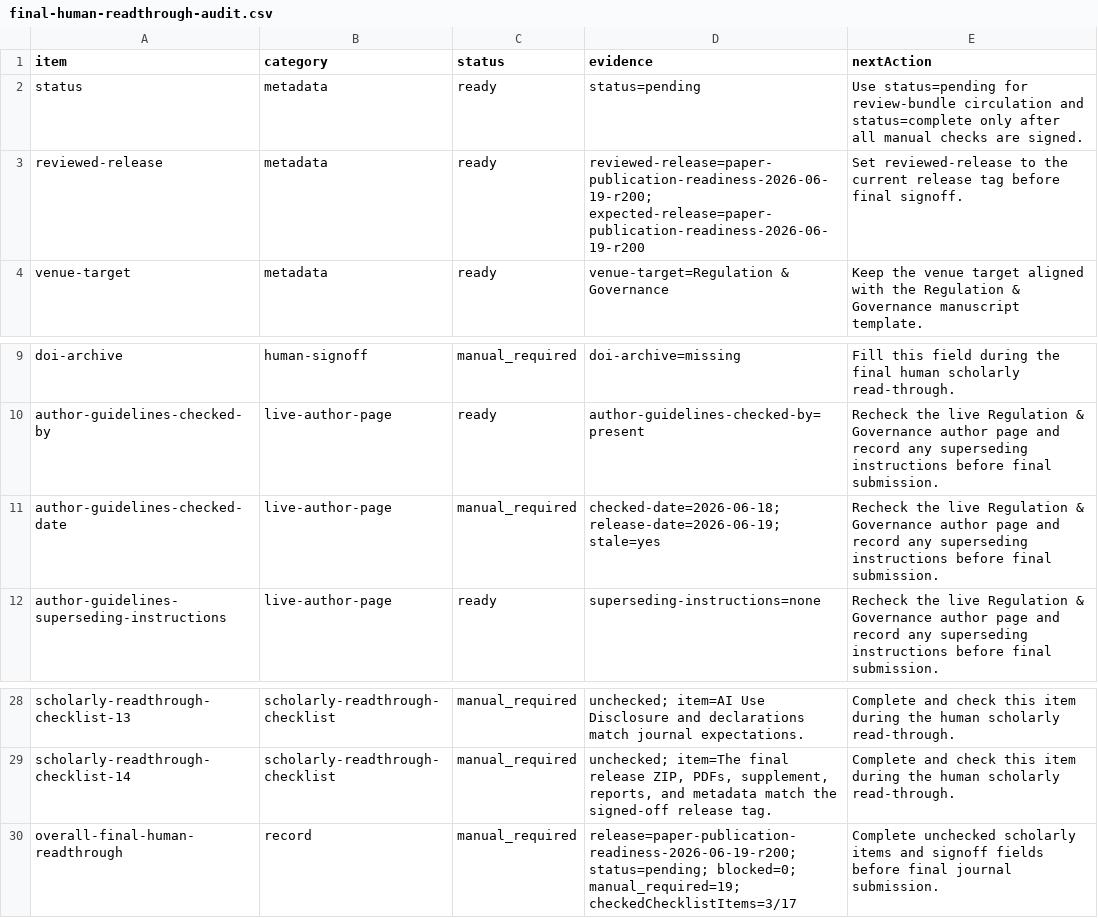
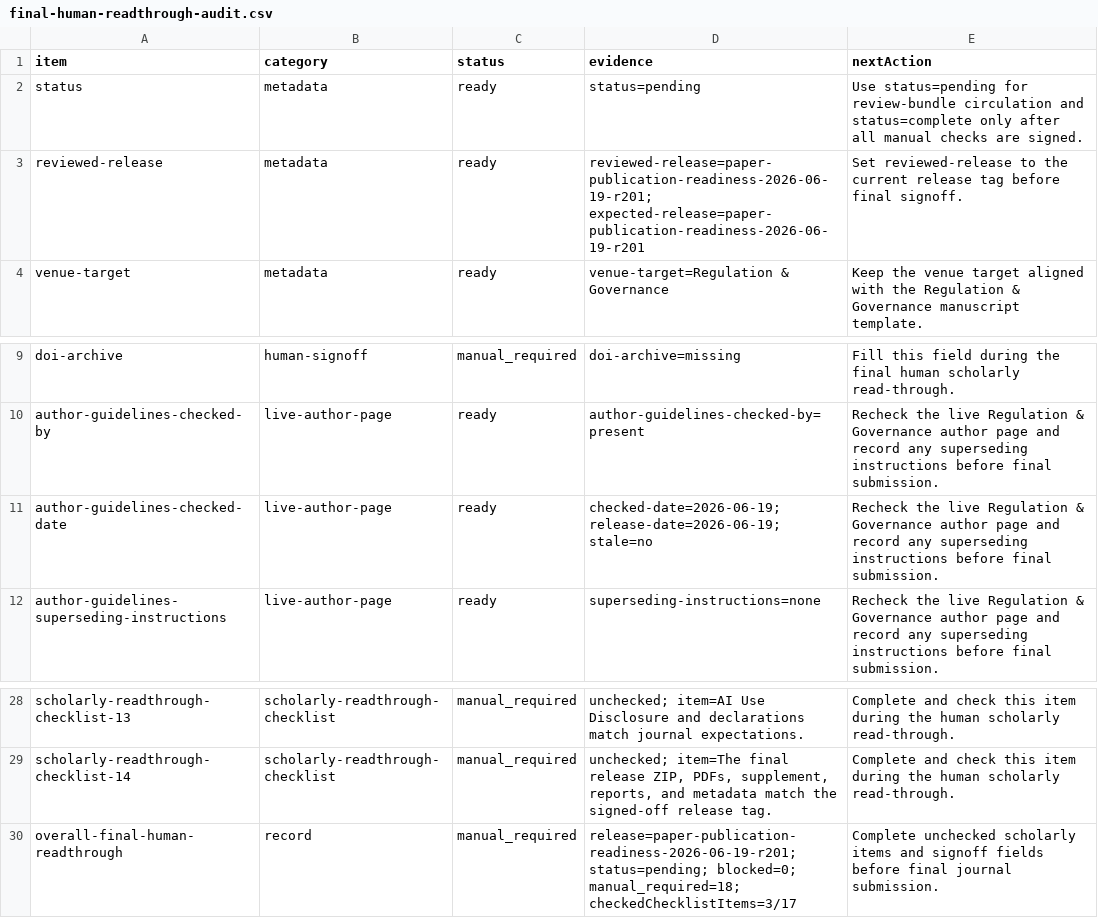
Before and after one commit to Jacoba1100254352/lobby-capture-simulator, a CSV file: reports/final-human-readthrough-audit.csv, drawn as a sheet; only a part is shown, gaps mark what is left out.

```diff
--- a/reports/final-human-readthrough-audit.csv
+++ b/reports/final-human-readthrough-audit.csv
@@ -2,3 +2,3 @@ item,category,status,evidence,nextAction
 status,metadata,ready,status=pending,Use status=pending for review-bundle circulation and status=complete only after all manual checks are signed.
-reviewed-release,metadata,ready,reviewed-release=paper-publication-readiness-2026-06-19-r200; expected-release=paper-publication-readiness-2026-06-19-r200,Set reviewed-release to the current release tag before final signoff.
+reviewed-release,metadata,ready,reviewed-release=paper-publication-readiness-2026-06-19-r201; expected-release=paper-publication-readiness-2026-06-19-r201,Set reviewed-release to the current release tag before final signoff.
 venue-target,metadata,ready,venue-target=Regulation & Governance,Keep the venue target aligned with the Regulation & Governance manuscript template.
@@ -10,3 +10,3 @@ doi-archive,human-signoff,manual_required,doi-archive=missing,Fill this field du
 author-guidelines-checked-by,live-author-page,ready,author-guidelines-checked-by=present,Recheck the live Regulation & Governance author page and record any superseding instructions before final submission.
-author-guidelines-checked-date,live-author-page,manual_required,checked-date=2026-06-18; release-date=2026-06-19; stale=yes,Recheck the live Regulation & Governance author page and record any superseding instructions before final submission.
+author-guidelines-checked-date,live-author-page,ready,checked-date=2026-06-19; release-date=2026-06-19; stale=no,Recheck the live Regulation & Governance author page and record any superseding instructions before final submission.
 author-guidelines-superseding-instructions,live-author-page,ready,superseding-instructions=none,Recheck the live Regulation & Governance author page and record any superseding instructions before final submission.
@@ -29,2 +29,2 @@ scholarly-readthrough-checklist-13,scholarly-readthrough-checklist,manual_requir
 scholarly-readthrough-checklist-14,scholarly-readthrough-checklist,manual_required,"unchecked; item=The final release ZIP, PDFs, supplement, reports, and metadata match the signed-off release tag.",Complete and check this item during the human scholarly read-through.
-overall-final-human-readthrough,record,manual_required,release=paper-publication-readiness-2026-06-19-r200; status=pending; blocked=0; manual_required=19; checkedChecklistItems=3/17,Complete unchecked scholarly items and signoff fields before final journal submission.
+overall-final-human-readthrough,record,manual_required,release=paper-publication-readiness-2026-06-19-r201; status=pending; blocked=0; manual_required=18; checkedChecklistItems=3/17,Complete unchecked scholarly items and signoff fields before final journal submission.
```
Also changed, not shown: reports/archive-handoff-manifest.csv, reports/doi-deposit-readiness.csv, 19 other files.
